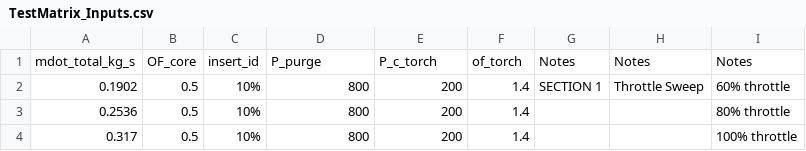
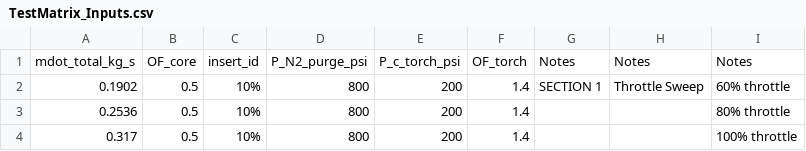
Before and after one commit to PURPL-Purdue/Turbopump, a CSV file: MARLIN V2/Tenkara/4 - Subteams/Gas Generator/Development/TestMatrix_Inputs.csv, drawn as a sheet; only a part is shown.

```diff
--- a/MARLIN V2/Tenkara/4 - Subteams/Gas Generator/Development/TestMatrix_Inputs.csv
+++ b/MARLIN V2/Tenkara/4 - Subteams/Gas Generator/Development/TestMatrix_Inputs.csv
@@ -1,2 +1,2 @@
-mdot_total_kg_s,OF_core,insert_id,P_purge,P_c_torch,of_torch,Notes,Notes,Notes
+mdot_total_kg_s,OF_core,insert_id,P_N2_purge_psi,P_c_torch_psi,OF_torch,Notes,Notes,Notes
 0.1902,0.5,10%,800,200,1.4,SECTION 1,Throttle Sweep,60% throttle
```
Also changed, not shown: MARLIN V2/Tenkara/4 - Subteams/Gas Generator/Development/TestMatrix_Outputs.csv, 12 other files.
